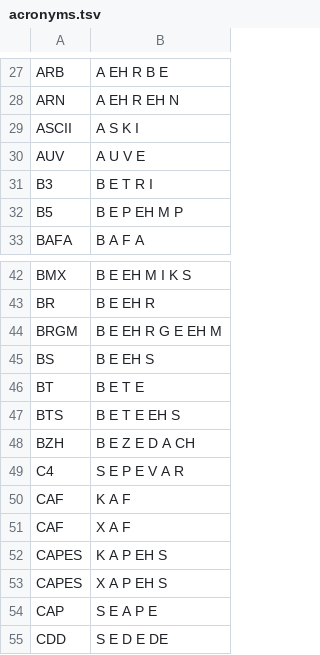
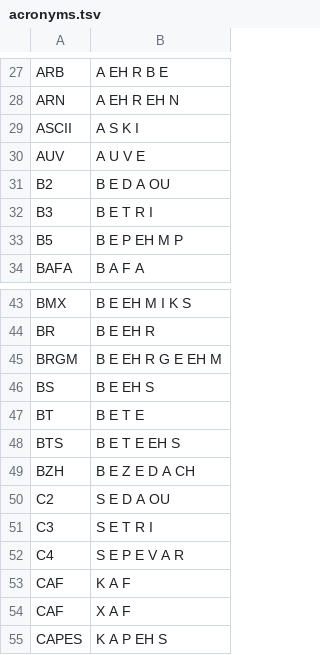
Before and after one commit to gweltou/ostilhou, a TSV file: ostilhou/dicts/acronyms.tsv, drawn as a sheet; only a part is shown, gaps mark what is left out; the shorter side is filled out with more unchanged rows.

```diff
--- a/ostilhou/dicts/acronyms.tsv
+++ b/ostilhou/dicts/acronyms.tsv
@@ -30,2 +30,3 @@ ASCII	A S K I
 AUV	A U V E
+B2	B E D A OU
 B3	B E T R I
@@ -48,2 +49,4 @@ BTS	B E T E EH S
 BZH	B E Z E D A CH
+C2	S E D A OU
+C3	S E T R I
 C4	S E P E V A R
```
Also changed, not shown: ostilhou/dicts/corrected_tokens.tsv, ostilhou/dicts/places.tsv, 7 other files.
